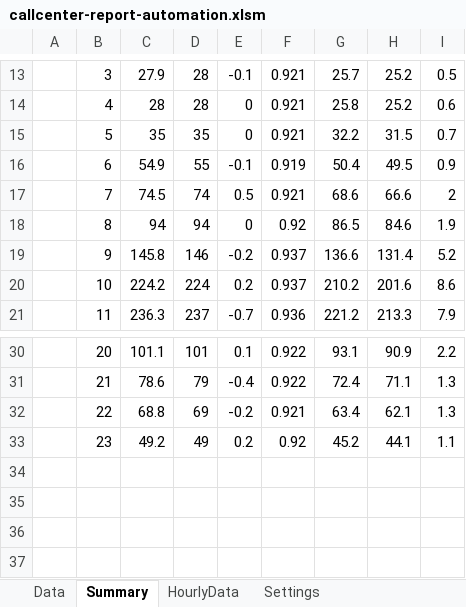
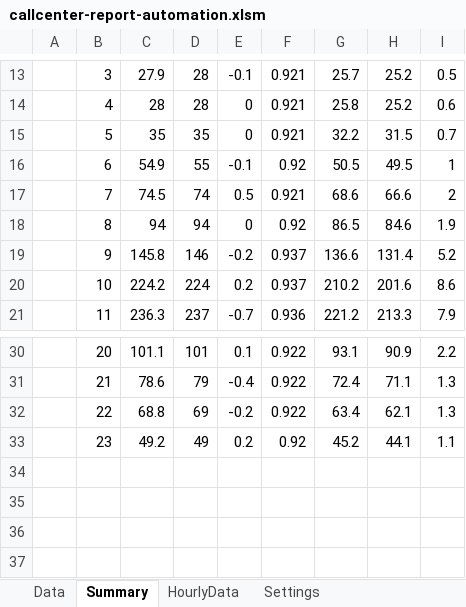
Before and after one commit to takemamiki/callcenter-report-automation, an Excel workbook: callcenter-report-automation.xlsm, sheet Summary, drawn as a sheet; only a part is shown, gaps mark what is left out; values as stored, in another font and other column widths than the file's, no borders; charts and pictures not drawn; the diff names each change by its address in the sheet, - before the commit and + after, or states it on an @@ line.

```diff
--- a/callcenter-report-automation.xlsm (sheet Summary)
+++ b/callcenter-report-automation.xlsm (sheet Summary)
-F16: 0.919
+F16: 0.92
-G16: 50.4
+G16: 50.5
-I16: 0.9
+I16: 1
-F32: 0.921
+F32: 0.922
```
Also changed, not shown: sheet HourlyData, charts or pictures.
